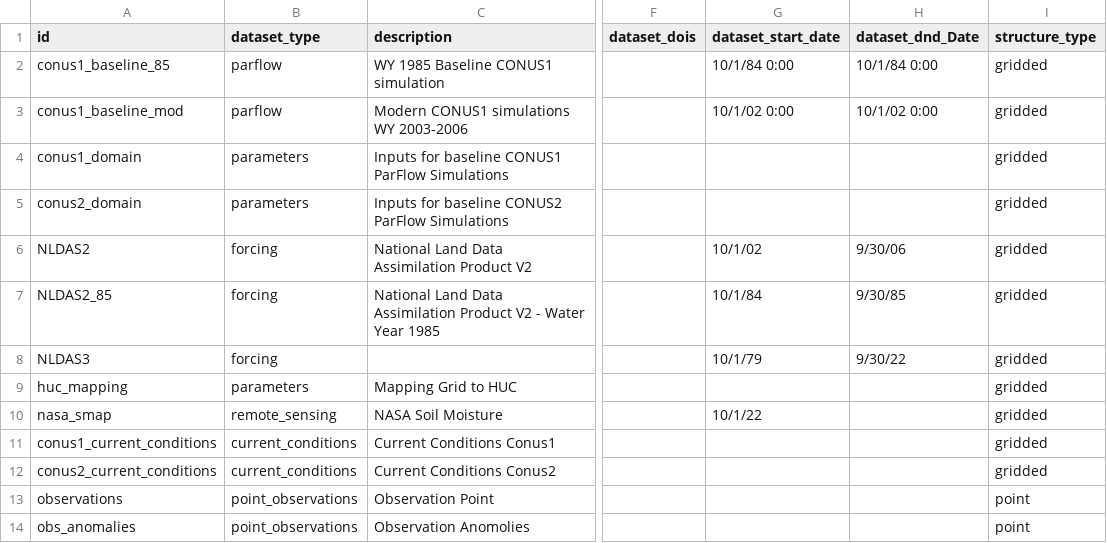
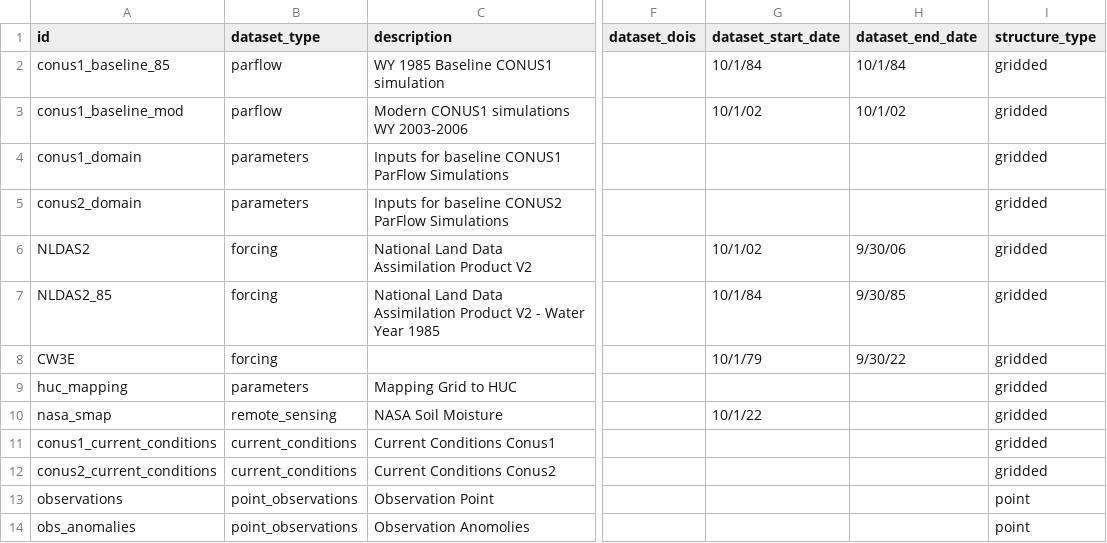
Before and after one commit to hydroframe/hf_hydrodata, a CSV file: src/hf_hydrodata/model/dataset.csv, drawn as a sheet; only a part is shown, gaps mark what is left out; the diff names each change by its address in the sheet, - before the commit and + after, or states it on an @@ line.

```diff
--- a/src/hf_hydrodata/model/dataset.csv
+++ b/src/hf_hydrodata/model/dataset.csv
-H1: dataset_dnd_Date
+H1: dataset_end_date
-G2 (dataset_start_date): 10/1/84 0:00
+G2 (dataset_start_date): 10/1/84
-H2 (dataset_end_date): 10/1/84 0:00
+H2 (dataset_end_date): 10/1/84
-G3 (dataset_start_date): 10/1/02 0:00
+G3 (dataset_start_date): 10/1/02
-H3 (dataset_end_date): 10/1/02 0:00
+H3 (dataset_end_date): 10/1/02
-A8 (id): NLDAS3
+A8 (id): CW3E
```
Also changed, not shown: src/hf_hydrodata/model/data_catalog_entry.csv, 4 other files.
